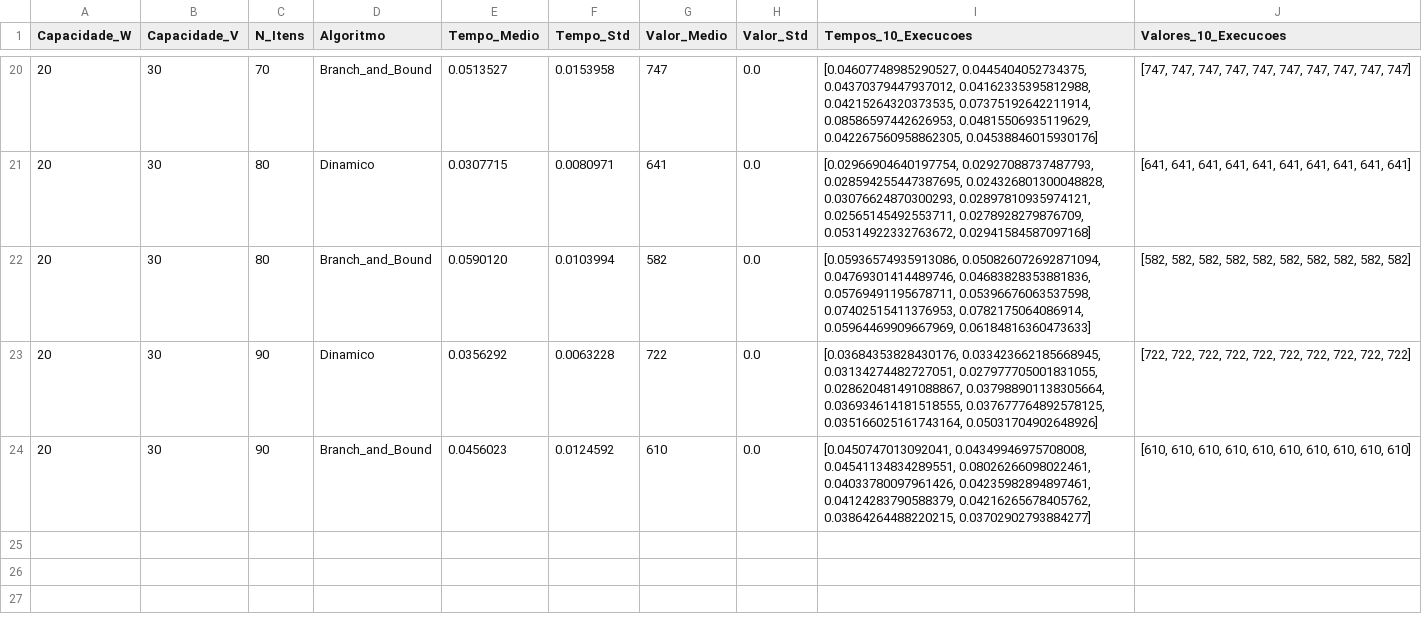
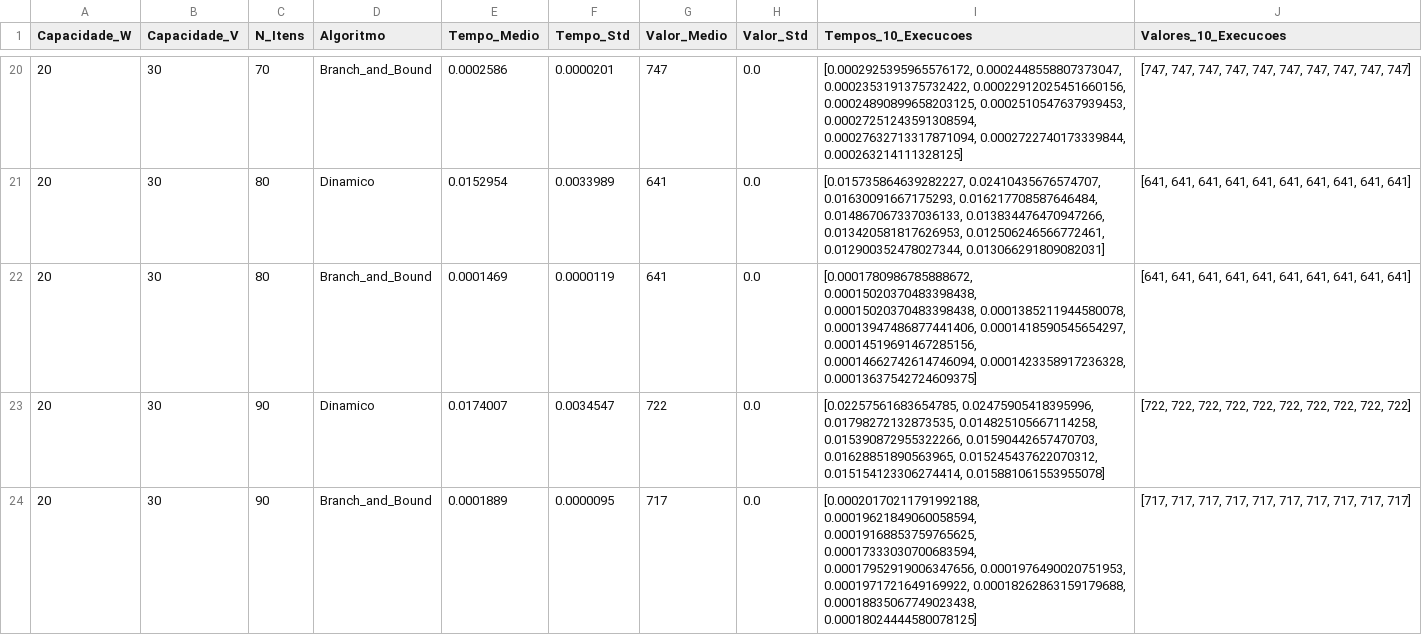
Before and after one commit to millow-w/paa_tp, a CSV file: src/resultados/resultados_W20_V30.csv, drawn as a sheet; only a part is shown, gaps mark what is left out; the diff covers the shown part only.

```diff
--- a/src/resultados/resultados_W20_V30.csv
+++ b/src/resultados/resultados_W20_V30.csv
@@ -20,5 +20,5 @@ Capacidade_W,Capacidade_V,N_Itens,Algoritmo,Tempo_Medio,Tempo_Std,Valor_Medio,Va
-20,30,70,Branch_and_Bound,0.0513527,0.0153958,747,0.0,"[0.04607748985290527, 0.0445404052734375, 0.04370379447937012, 0.04162335395812988, 0.04215264320373535, 0.07375192642211914, 0.08586597442626953, 0.04815506935119629, 0.042267560958862305, 0.04538846015930176]","[747, 747, 747, 747, 747, 747, 747, 747, 747, 747]"
-20,30,80,Dinamico,0.0307715,0.0080971,641,0.0,"[0.02966904640197754, 0.02927088737487793, 0.028594255447387695, 0.024326801300048828, 0.03076624870300293, 0.02897810935974121, 0.02565145492553711, 0.0278928279876709, 0.05314922332763672, 0.02941584587097168]","[641, 641, 641, 641, 641, 641, 641, 641, 641, 641]"
-20,30,80,Branch_and_Bound,0.0590120,0.0103994,582,0.0,"[0.05936574935913086, 0.050826072692871094, 0.04769301414489746, 0.04683828353881836, 0.05769491195678711, 0.05396676063537598, 0.07402515411376953, 0.0782175064086914, 0.05964469909667969, 0.06184816360473633]","[582, 582, 582, 582, 582, 582, 582, 582, 582, 582]"
-20,30,90,Dinamico,0.0356292,0.0063228,722,0.0,"[0.03684353828430176, 0.033423662185668945, 0.03134274482727051, 0.027977705001831055, 0.028620481491088867, 0.037988901138305664, 0.036934614181518555, 0.037677764892578125, 0.035166025161743164, 0.05031704902648926]","[722, 722, 722, 722, 722, 722, 722, 722, 722, 722]"
-20,30,90,Branch_and_Bound,0.0456023,0.0124592,610,0.0,"[0.0450747013092041, 0.04349946975708008, 0.04541134834289551, 0.08026266098022461, 0.04033780097961426, 0.04235982894897461, 0.04124283790588379, 0.04216265678405762, 0.03864264488220215, 0.03702902793884277]","[610, 610, 610, 610, 610, 610, 610, 610, 610, 610]"
+20,30,70,Branch_and_Bound,0.0002586,0.0000201,747,0.0,"[0.0002925395965576172, 0.0002448558807373047, 0.0002353191375732422, 0.00022912025451660156, 0.00024890899658203125, 0.0002510547637939453, 0.00027251243591308594, 0.00027632713317871094, 0.0002722740173339844, 0.000263214111328125]","[747, 747, 747, 747, 747, 747, 747, 747, 747, 747]"
+20,30,80,Dinamico,0.0152954,0.0033989,641,0.0,"[0.015735864639282227, 0.02410435676574707, 0.01630091667175293, 0.016217708587646484, 0.014867067337036133, 0.013834476470947266, 0.013420581817626953, 0.012506246566772461, 0.012900352478027344, 0.013066291809082031]","[641, 641, 641, 641, 641, 641, 641, 641, 641, 641]"
+20,30,80,Branch_and_Bound,0.0001469,0.0000119,641,0.0,"[0.0001780986785888672, 0.00015020370483398438, 0.00015020370483398438, 0.0001385211944580078, 0.00013947486877441406, 0.0001418590545654297, 0.00014519691467285156, 0.00014662742614746094, 0.0001423358917236328, 0.00013637542724609375]","[641, 641, 641, 641, 641, 641, 641, 641, 641, 641]"
+20,30,90,Dinamico,0.0174007,0.0034547,722,0.0,"[0.02257561683654785, 0.02475905418395996, 0.01798272132873535, 0.014825105667114258, 0.015390872955322266, 0.01590442657470703, 0.01628851890563965, 0.015245437622070312, 0.015154123306274414, 0.015881061553955078]","[722, 722, 722, 722, 722, 722, 722, 722, 722, 722]"
+20,30,90,Branch_and_Bound,0.0001889,0.0000095,717,0.0,"[0.00020170211791992188, 0.00019621849060058594, 0.00019168853759765625, 0.00017333030700683594, 0.00017952919006347656, 0.0001976490020751953, 0.0001971721649169922, 0.00018262863159179688, 0.00018835067749023438, 0.00018024444580078125]","[717, 717, 717, 717, 717, 717, 717, 717, 717, 717]"
```
Also changed, not shown: 62 edited cells elsewhere in this file, 16 other files.
